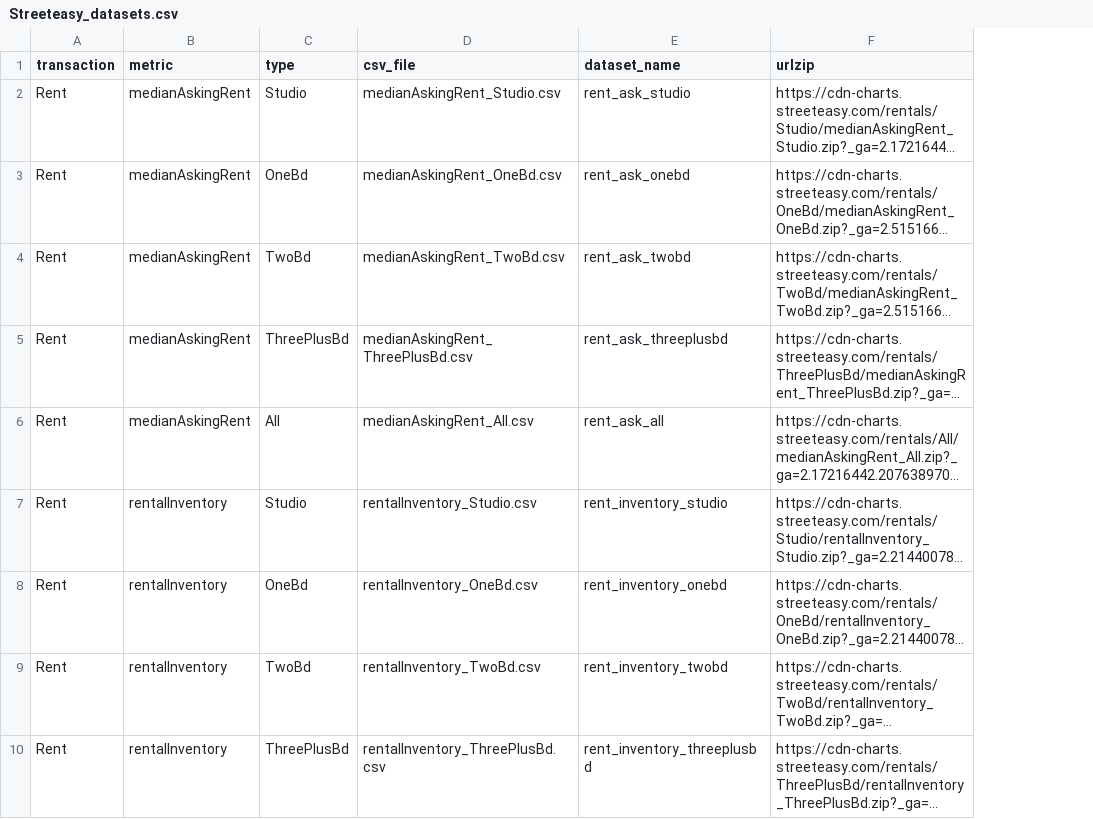
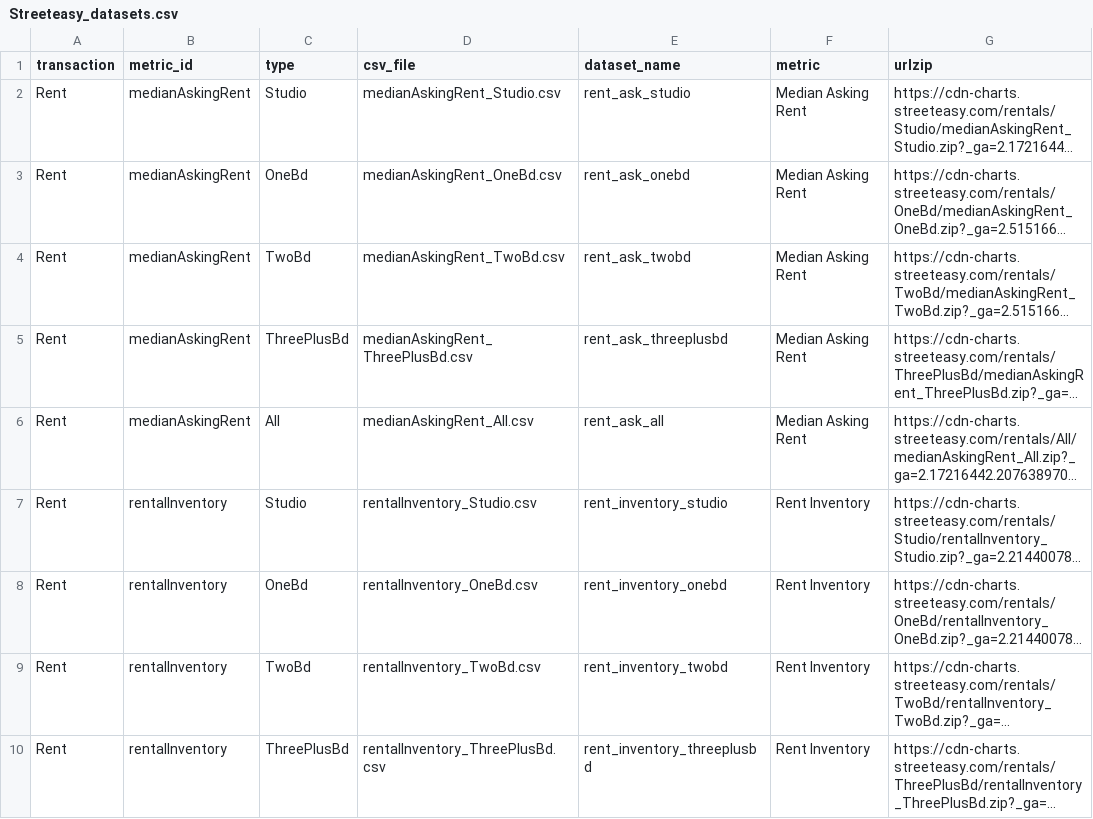
Before and after one commit to aaronwoodward1/NYC_Housing_app, a CSV file: Data/Streeteasy_datasets.csv, drawn as a sheet; only a part is shown; long unchanged cells end in …; the diff names each change by its address in the sheet, - before the commit and + after, or states it on an @@ line.

Commit message:
Add files via upload

```diff
--- a/Data/Streeteasy_datasets.csv
+++ b/Data/Streeteasy_datasets.csv
+column F (metric), rows 2-10: Median Asking Rent | Median Asking Rent | Median Asking Rent | Median Asking Rent | Median Asking Rent | Rent Inventory | Rent Inventory | Rent Inventory | Rent Inventory
-B1: metric
+B1: metric_id
```
